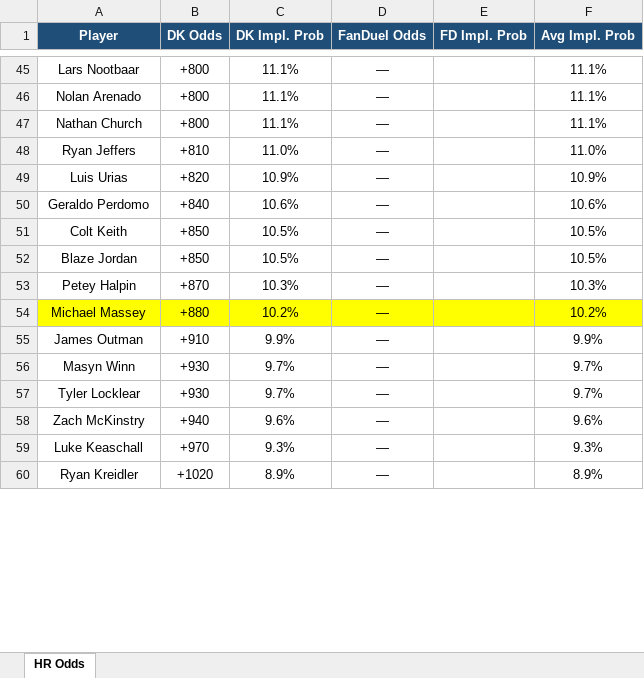
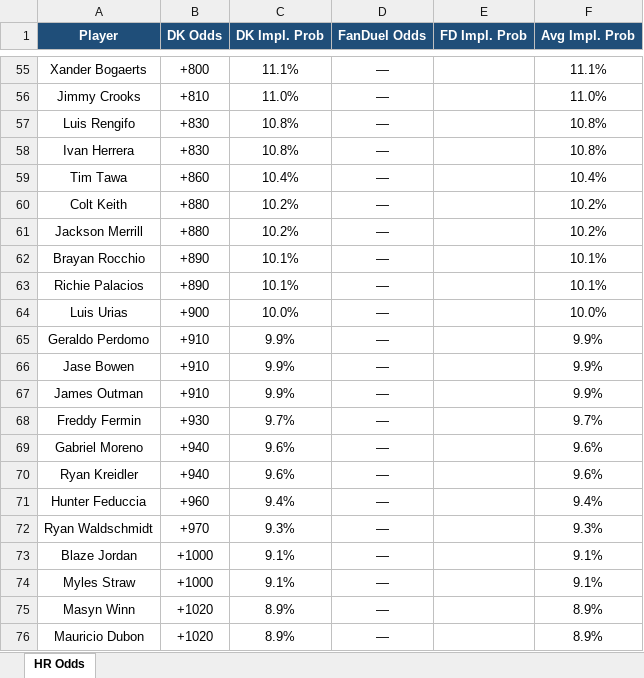
Before and after one commit to kornbergercharles-prog/HR-Odds-Scraper, an Excel workbook: hr_odds.xlsx, sheet HR Odds, drawn as a sheet; only a part is shown, gaps mark what is left out; values as stored, in another font and other column widths than the file's, no borders; removed rows and columns are numbered as before the commit, all else as after; the diff covers the shown part only; the diff names each change by its address in the sheet, - before the commit and + after, or states it on an @@ line.

```diff
--- a/hr_odds.xlsx (sheet HR Odds)
+++ b/hr_odds.xlsx (sheet HR Odds)
-A55 (Player): Lars Nootbaar
+A55 (Player): Xander Bogaerts
-row 46: Nolan Arenado | +800 | 11.1% | — |  | 11.1%
-row 47: Nathan Church | +800 | 11.1% | — |  | 11.1%
-A56 (Player): Ryan Jeffers
+A56 (Player): Jimmy Crooks
+row 57: Luis Rengifo | +830 | 10.8% | — |  | 10.8%
+row 58: Ivan Herrera | +830 | 10.8% | — |  | 10.8%
+row 59: Tim Tawa | +860 | 10.4% | — |  | 10.4%
+row 60: Colt Keith | +880 | 10.2% | — |  | 10.2%
+row 61: Jackson Merrill | +880 | 10.2% | — |  | 10.2%
+row 62: Brayan Rocchio | +890 | 10.1% | — |  | 10.1%
+row 63: Richie Palacios | +890 | 10.1% | — |  | 10.1%
-B64 (DK Odds): +820
+B64 (DK Odds): +900
-C64 (DK Impl. Prob): 10.9%
+C64 (DK Impl. Prob): 10.0%
-F64 (Avg Impl. Prob): 10.9%
+F64 (Avg Impl. Prob): 10.0%
-B65 (DK Odds): +840
+B65 (DK Odds): +910
-C65 (DK Impl. Prob): 10.6%
+C65 (DK Impl. Prob): 9.9%
-F65 (Avg Impl. Prob): 10.6%
+F65 (Avg Impl. Prob): 9.9%
-row 51: Colt Keith | +850 | 10.5% | — |  | 10.5%
-row 52: Blaze Jordan | +850 | 10.5% | — |  | 10.5%
-row 53: Petey Halpin | +870 | 10.3% | — |  | 10.3%
-row 54: Michael Massey | +880 | 10.2% | — |  | 10.2%
+row 66: Jase Bowen | +910 | 9.9% | — |  | 9.9%
-row 56: Masyn Winn | +930 | 9.7% | — |  | 9.7%
-A68 (Player): Tyler Locklear
+A68 (Player): Freddy Fermin
+row 69: Gabriel Moreno | +940 | 9.6% | — |  | 9.6%
-A70 (Player): Zach McKinstry
+A70 (Player): Ryan Kreidler
+row 71: Hunter Feduccia | +960 | 9.4% | — |  | 9.4%
-A72 (Player): Luke Keaschall
+A72 (Player): Ryan Waldschmidt
+row 73: Blaze Jordan | +1000 | 9.1% | — |  | 9.1%
+row 74: Myles Straw | +1000 | 9.1% | — |  | 9.1%
-A75 (Player): Ryan Kreidler
+A75 (Player): Masyn Winn
+row 76: Mauricio Dubon | +1020 | 8.9% | — |  | 8.9%
```
Also changed, not shown: 41 added rows, 29 removed rows, 57 edited cells and cell formats elsewhere in this sheet, 2 other files.
